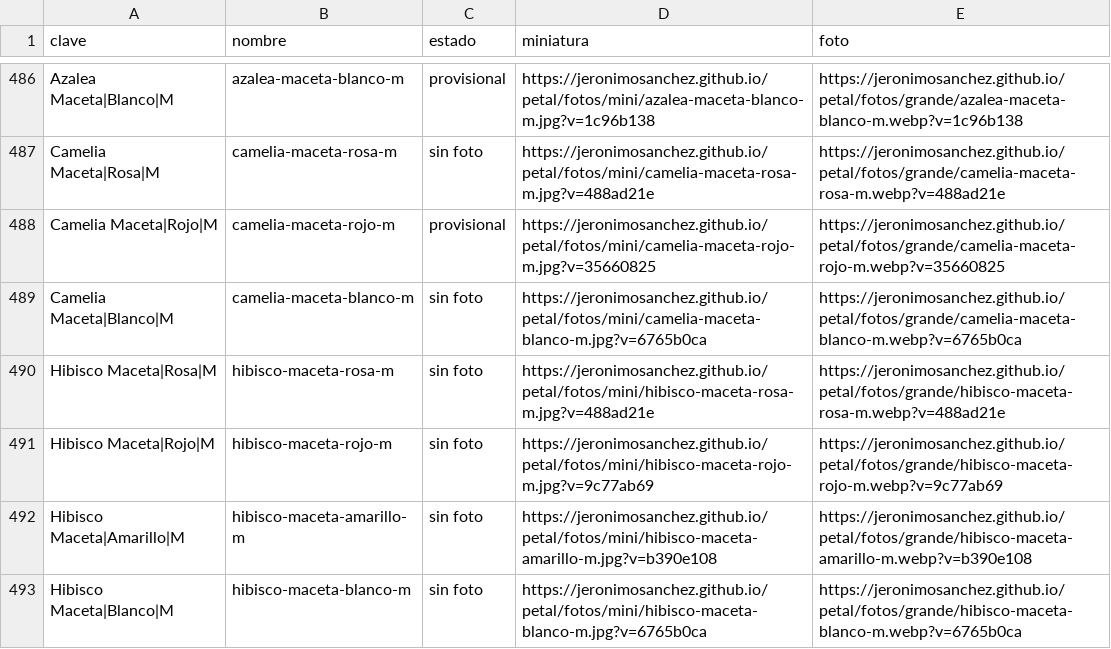
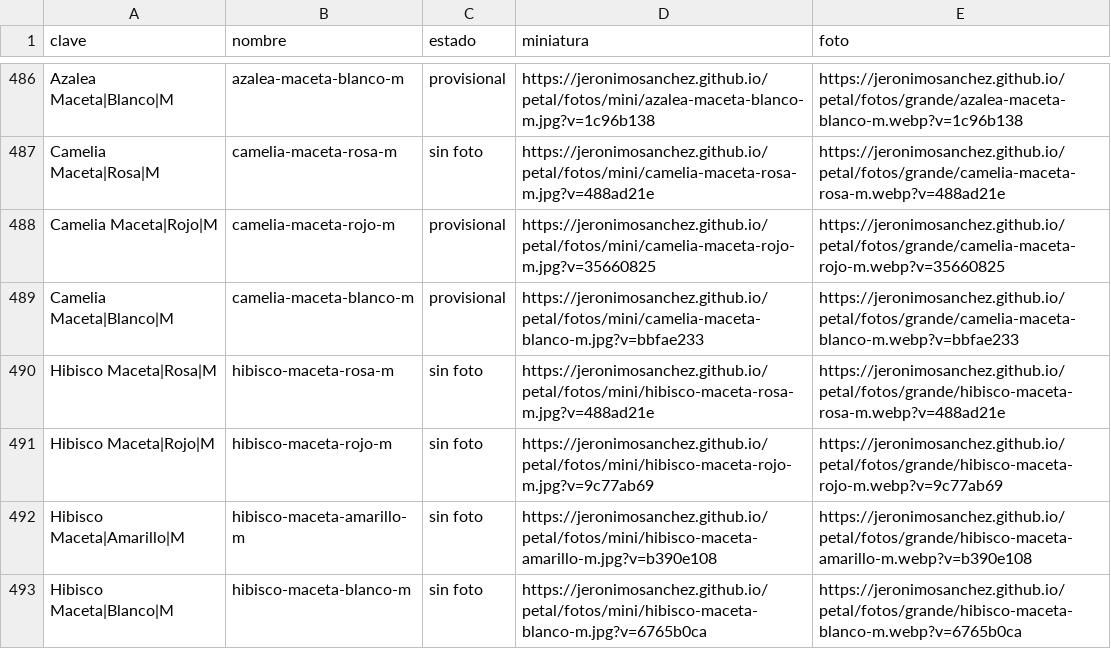
Before and after one commit to jeronimosanchez/jeronimosanchez.github.io, a CSV file: petal/fotos.csv, drawn as a sheet; only a part is shown, gaps mark what is left out; the diff covers the shown part only.

```diff
--- a/petal/fotos.csv
+++ b/petal/fotos.csv
@@ -488,3 +488,3 @@ Camelia Maceta|Rosa|M,camelia-maceta-rosa-m,sin foto,https://jeronimosanchez.git
 Camelia Maceta|Rojo|M,camelia-maceta-rojo-m,provisional,https://jeronimosanchez.github.io/petal/fotos/mini/camelia-maceta-rojo-m.jpg?v=35660825,https://jeronimosanchez.github.io/petal/fotos/grande/camelia-maceta-rojo-m.webp?v=35660825
-Camelia Maceta|Blanco|M,camelia-maceta-blanco-m,sin foto,https://jeronimosanchez.github.io/petal/fotos/mini/camelia-maceta-blanco-m.jpg?v=6765b0ca,https://jeronimosanchez.github.io/petal/fotos/grande/camelia-maceta-blanco-m.webp?v=6765b0ca
+Camelia Maceta|Blanco|M,camelia-maceta-blanco-m,provisional,https://jeronimosanchez.github.io/petal/fotos/mini/camelia-maceta-blanco-m.jpg?v=bbfae233,https://jeronimosanchez.github.io/petal/fotos/grande/camelia-maceta-blanco-m.webp?v=bbfae233
 Hibisco Maceta|Rosa|M,hibisco-maceta-rosa-m,sin foto,https://jeronimosanchez.github.io/petal/fotos/mini/hibisco-maceta-rosa-m.jpg?v=488ad21e,https://jeronimosanchez.github.io/petal/fotos/grande/hibisco-maceta-rosa-m.webp?v=488ad21e
```
Also changed, not shown: 12 edited cells elsewhere in this file, 11 other files.
